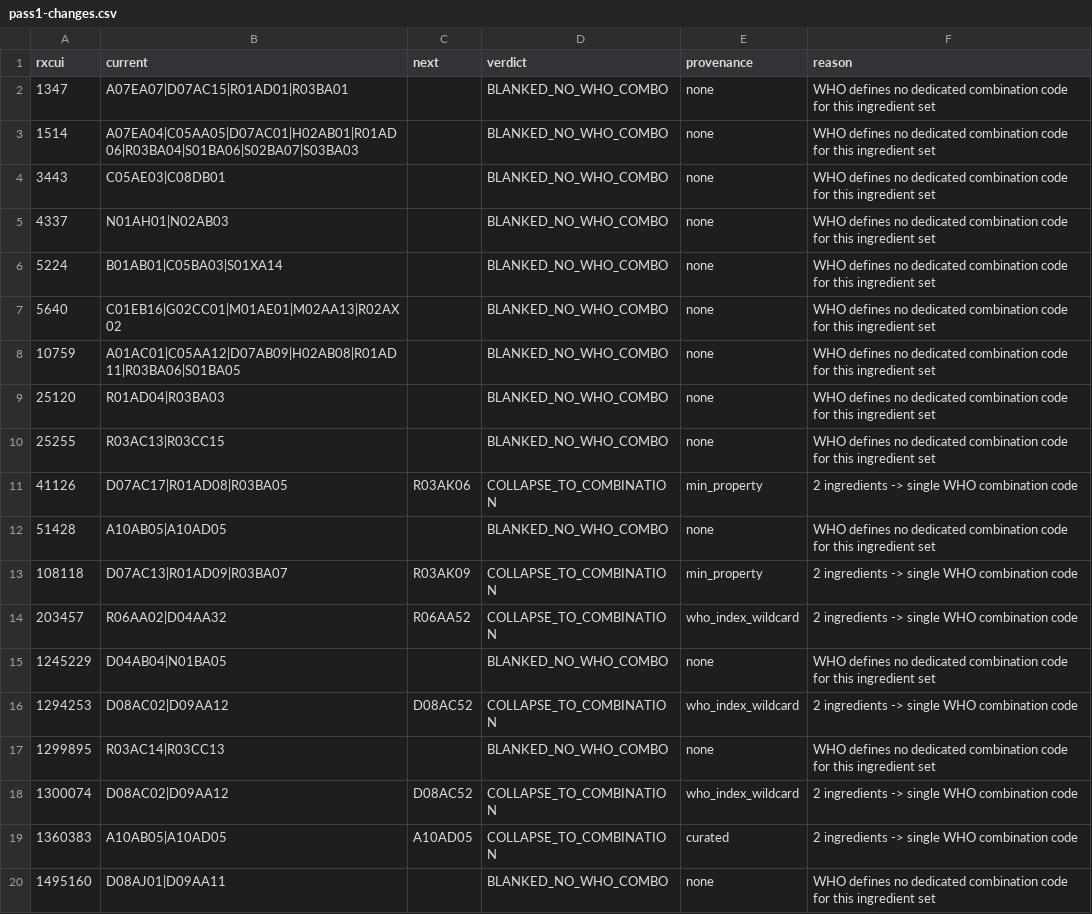
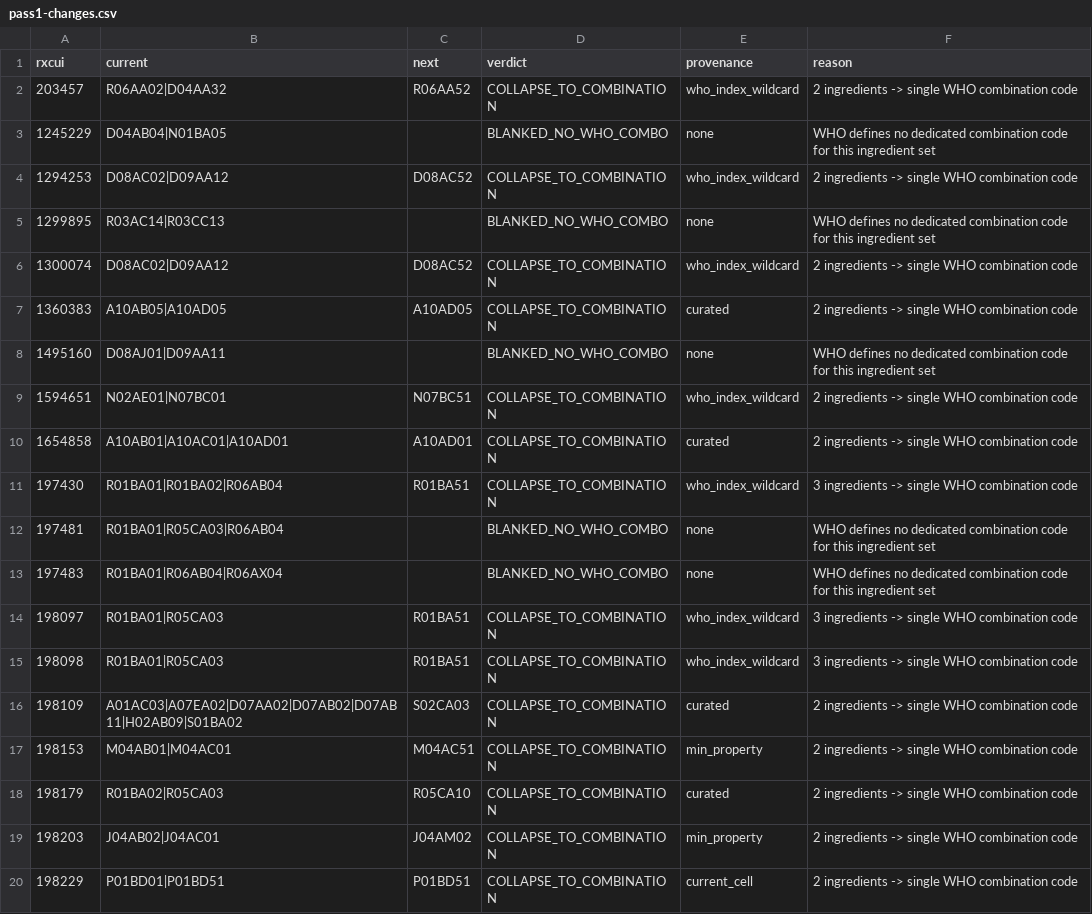
Before and after one commit to ngreifner/medications-mapping-website, a CSV file: reports/rxcui-to-atc/repair-2026-09/pass1-changes.csv, drawn as a sheet; only a part is shown; the shorter side is filled out with more unchanged rows.

```diff
--- a/reports/rxcui-to-atc/repair-2026-09/pass1-changes.csv
+++ b/reports/rxcui-to-atc/repair-2026-09/pass1-changes.csv
@@ -1,14 +1,2 @@
 rxcui,current,next,verdict,provenance,reason
-1347,A07EA07|D07AC15|R01AD01|R03BA01,,BLANKED_NO_WHO_COMBO,none,WHO defines no dedicated combination code for this ingredient set
-1514,A07EA04|C05AA05|D07AC01|H02AB01|R01AD06|R03BA04|S01BA06|S02BA07|S03BA03,,BLANKED_NO_WHO_COMBO,none,WHO defines no dedicated combination code for this ingredient set
-3443,C05AE03|C08DB01,,BLANKED_NO_WHO_COMBO,none,WHO defines no dedicated combination code for this ingredient set
-4337,N01AH01|N02AB03,,BLANKED_NO_WHO_COMBO,none,WHO defines no dedicated combination code for this ingredient set
-5224,B01AB01|C05BA03|S01XA14,,BLANKED_NO_WHO_COMBO,none,WHO defines no dedicated combination code for this ingredient set
-5640,C01EB16|G02CC01|M01AE01|M02AA13|R02AX02,,BLANKED_NO_WHO_COMBO,none,WHO defines no dedicated combination code for this ingredient set
-10759,A01AC01|C05AA12|D07AB09|H02AB08|R01AD11|R03BA06|S01BA05,,BLANKED_NO_WHO_COMBO,none,WHO defines no dedicated combination code for this ingredient set
-25120,R01AD04|R03BA03,,BLANKED_NO_WHO_COMBO,none,WHO defines no dedicated combination code for this ingredient set
-25255,R03AC13|R03CC15,,BLANKED_NO_WHO_COMBO,none,WHO defines no dedicated combination code for this ingredient set
-41126,D07AC17|R01AD08|R03BA05,R03AK06,COLLAPSE_TO_COMBINATION,min_property,2 ingredients -> single WHO combination code
-51428,A10AB05|A10AD05,,BLANKED_NO_WHO_COMBO,none,WHO defines no dedicated combination code for this ingredient set
-108118,D07AC13|R01AD09|R03BA07,R03AK09,COLLAPSE_TO_COMBINATION,min_property,2 ingredients -> single WHO combination code
 203457,R06AA02|D04AA32,R06AA52,COLLAPSE_TO_COMBINATION,who_index_wildcard,2 ingredients -> single WHO combination code
```
Also changed, not shown: reports/rxcui-to-atc/repair-2026-09/pass1-review-worklist.csv, 2 other files.
